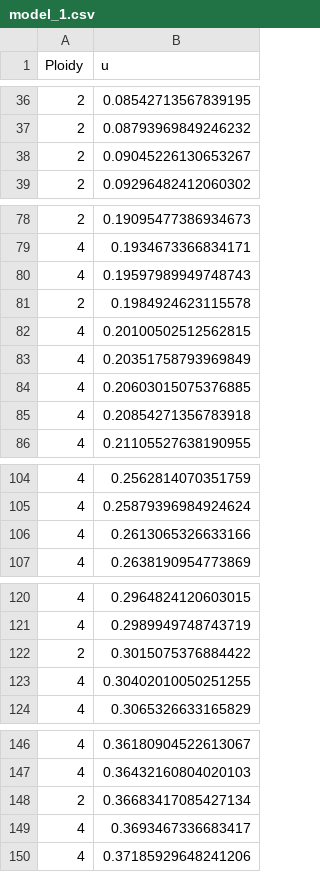
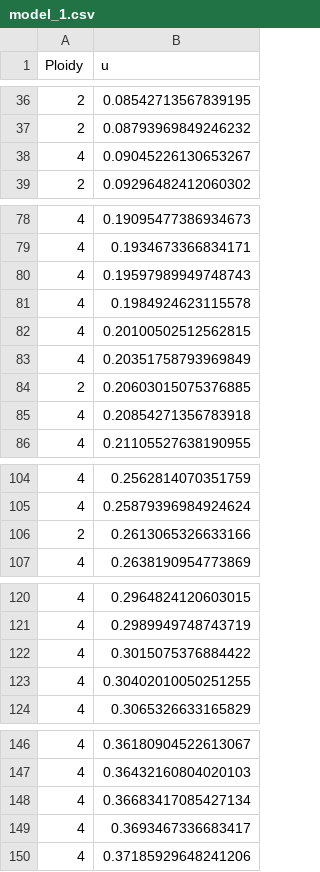
Before and after one commit to MMichaelVdV/PolyStab, a CSV file: notebooks/model_1.csv, drawn as a sheet; only a part is shown, gaps mark what is left out; the diff covers the shown part only.

```diff
--- a/notebooks/model_1.csv
+++ b/notebooks/model_1.csv
@@ -37,3 +37,3 @@ Ploidy,u
 2,0.08793969849246232
-2,0.09045226130653267
+4,0.09045226130653267
 2,0.09296482412060302
@@ -78,8 +78,8 @@ Ploidy,u
-2,0.19095477386934673
+4,0.19095477386934673
 4,0.1934673366834171
 4,0.19597989949748743
-2,0.1984924623115578
+4,0.1984924623115578
 4,0.20100502512562815
 4,0.20351758793969849
-4,0.20603015075376885
+2,0.20603015075376885
 4,0.20854271356783918
@@ -105,3 +105,3 @@ Ploidy,u
 4,0.25879396984924624
-4,0.2613065326633166
+2,0.2613065326633166
 4,0.2638190954773869
@@ -121,3 +121,3 @@ Ploidy,u
 4,0.2989949748743719
-2,0.3015075376884422
+4,0.3015075376884422
 4,0.30402010050251255
@@ -147,3 +147,3 @@ Ploidy,u
 4,0.36432160804020103
-2,0.36683417085427134
+4,0.36683417085427134
 4,0.3693467336683417
```
Also changed, not shown: 14 edited cells elsewhere in this file, 4 other files.
